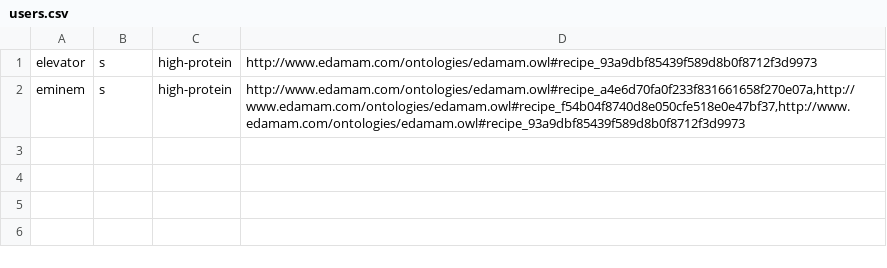
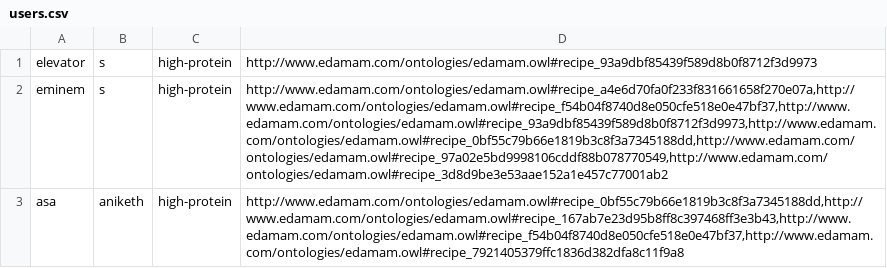
Before and after one commit to anisalil10/RecipeSearch, a CSV file: src/Main/resources/users.csv, drawn as a sheet.

```diff
--- a/src/Main/resources/users.csv
+++ b/src/Main/resources/users.csv
@@ -1,2 +1,3 @@
 elevator;s;high-protein;http://www.edamam.com/ontologies/edamam.owl#recipe_93a9dbf85439f589d8b0f8712f3d9973
-eminem;s;high-protein;http://www.edamam.com/ontologies/edamam.owl#recipe_a4e6d70fa0f233f831661658f270e07a,http://www.edamam.com/ontologies/edamam.owl#recipe_f54b04f8740d8e050cfe518e0e47bf37,http://www.edamam.com/ontologies/edamam.owl#recipe_93a9dbf85439f589d8b0f8712f3d9973
+eminem;s;high-protein;http://www.edamam.com/ontologies/edamam.owl#recipe_a4e6d70fa0f233f831661658f270e07a,http://www.edamam.com/ontologies/edamam.owl#recipe_f54b04f8740d8e050cfe518e0e47bf37,http://www.edamam.com/ontologies/edamam.owl#recipe_93a9dbf85439f589d8b0f8712f3d9973,http://www.edamam.com/ontologies/edamam.owl#recipe_0bf55c79b66e1819b3c8f3a7345188dd,http://www.edamam.com/ontologies/edamam.owl#recipe_97a02e5bd9998106cddf88b078770549,http://www.edamam.com/ontologies/edamam.owl#recipe_3d8d9be3e53aae152a1e457c77001ab2
+asa;aniketh;high-protein;http://www.edamam.com/ontologies/edamam.owl#recipe_0bf55c79b66e1819b3c8f3a7345188dd,http://www.edamam.com/ontologies/edamam.owl#recipe_167ab7e23d95b8ff8c397468ff3e3b43,http://www.edamam.com/ontologies/edamam.owl#recipe_f54b04f8740d8e050cfe518e0e47bf37,http://www.edamam.com/ontologies/edamam.owl#recipe_7921405379ffc1836d382dfa8c11f9a8
```
Also changed, not shown: src/Main/resources/recipes.csv, 51 other files.
